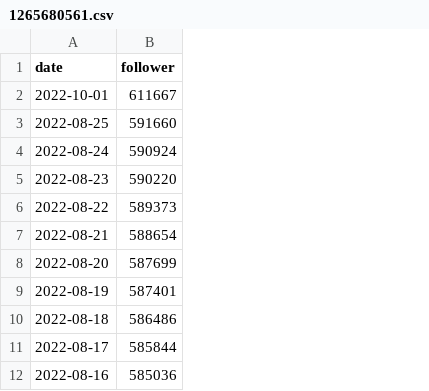
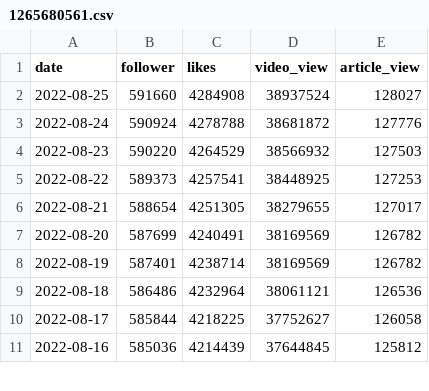
Before and after one commit to zlh020308/Bilibili-fans-actions, a CSV file: data/1265680561.csv, drawn as a sheet; only a part is shown; removed rows and columns are numbered as before the commit, all else as after; the diff names each change by its address in the sheet, - before the commit and + after, or states it on an @@ line.

```diff
--- a/data/1265680561.csv
+++ b/data/1265680561.csv
+column C (likes), rows 2-11: 4284908 | 4278788 | 4264529 | 4257541 | 4251305 | 4240491 | 4238714 | 4232964 | 4218225 | 4214439
+column D (video_view), rows 2-11: 38937524 | 38681872 | 38566932 | 38448925 | 38279655 | 38169569 | 38169569 | 38061121 | 37752627 | 37644845
+column E (article_view), rows 2-11: 128027 | 127776 | 127503 | 127253 | 127017 | 126782 | 126782 | 126536 | 126058 | 125812
-row 2: 2022-10-01 | 611667
```
Also changed, not shown: data/1679558358.csv, data/516988754.csv, 7 other files.
